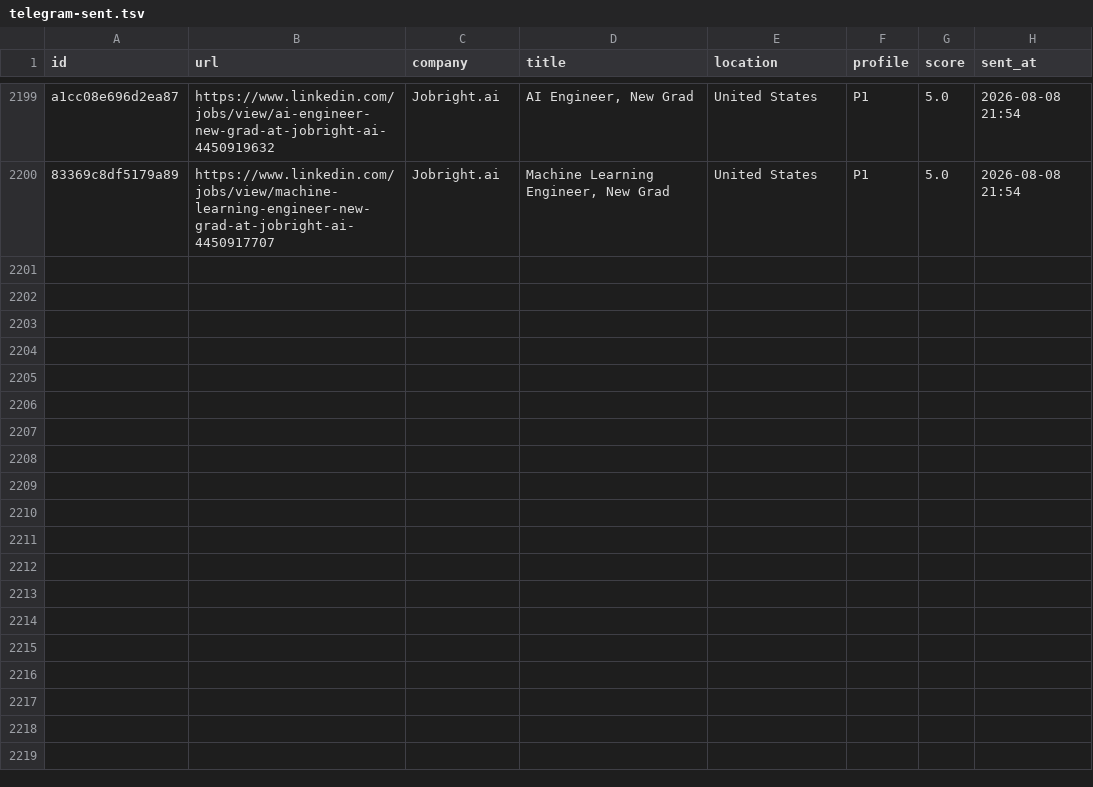
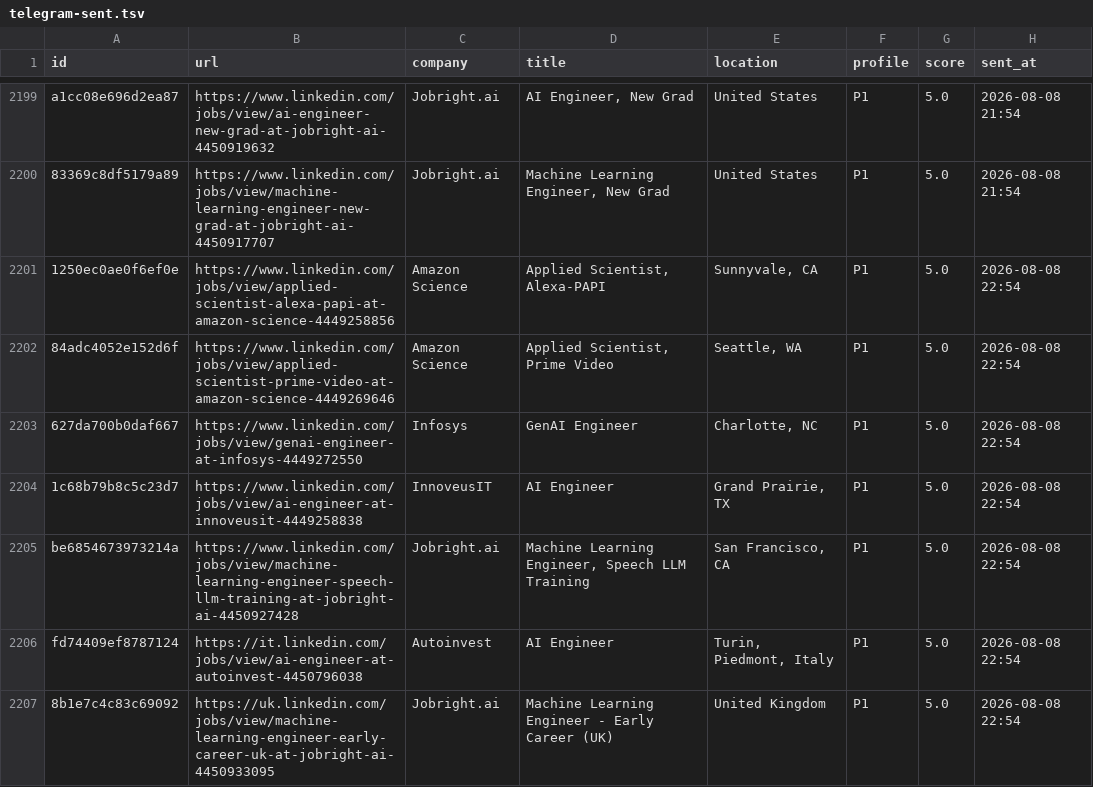
Before and after one commit to semihalperdundar/career-ops-agent, a TSV file: data/telegram-sent.tsv, drawn as a sheet; only a part is shown, gaps mark what is left out; the diff covers the shown part only.

```diff
--- a/data/telegram-sent.tsv
+++ b/data/telegram-sent.tsv
@@ -2200 +2200,8 @@ a1cc08e696d2ea87	https://www.linkedin.com/jobs/view/ai-engineer-new-grad-at-jobr
 83369c8df5179a89	https://www.linkedin.com/jobs/view/machine-learning-engineer-new-grad-at-jobright-ai-4450917707	Jobright.ai	Machine Learning Engineer, New Grad	United States	P1	5.0	2026-08-08 21:54
+1250ec0ae0f6ef0e	https://www.linkedin.com/jobs/view/applied-scientist-alexa-papi-at-amazon-science-4449258856	Amazon Science	Applied Scientist, Alexa-PAPI	Sunnyvale, CA	P1	5.0	2026-08-08 22:54
+84adc4052e152d6f	https://www.linkedin.com/jobs/view/applied-scientist-prime-video-at-amazon-science-4449269646	Amazon Science	Applied Scientist, Prime Video	Seattle, WA	P1	5.0	2026-08-08 22:54
+627da700b0daf667	https://www.linkedin.com/jobs/view/genai-engineer-at-infosys-4449272550	Infosys	GenAI Engineer	Charlotte, NC	P1	5.0	2026-08-08 22:54
+1c68b79b8c5c23d7	https://www.linkedin.com/jobs/view/ai-engineer-at-innoveusit-4449258838	InnoveusIT	AI Engineer	Grand Prairie, TX	P1	5.0	2026-08-08 22:54
+be6854673973214a	https://www.linkedin.com/jobs/view/machine-learning-engineer-speech-llm-training-at-jobright-ai-4450927428	Jobright.ai	Machine Learning Engineer, Speech LLM Training	San Francisco, CA	P1	5.0	2026-08-08 22:54
+fd74409ef8787124	https://it.linkedin.com/jobs/view/ai-engineer-at-autoinvest-4450796038	Autoinvest	AI Engineer	Turin, Piedmont, Italy	P1	5.0	2026-08-08 22:54
+8b1e7c4c83c69092	https://uk.linkedin.com/jobs/view/machine-learning-engineer-early-career-uk-at-jobright-ai-4450933095	Jobright.ai	Machine Learning Engineer - Early Career (UK)	United Kingdom	P1	5.0	2026-08-08 22:54
```
Also changed, not shown: 7 added rows elsewhere in this file, data/telegram-archive.tsv, 1 other file.
